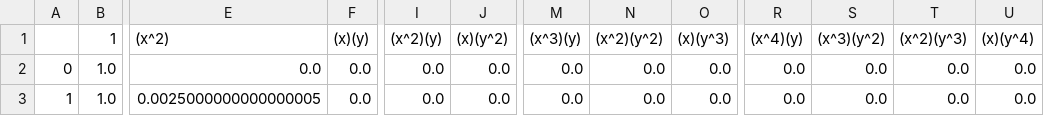
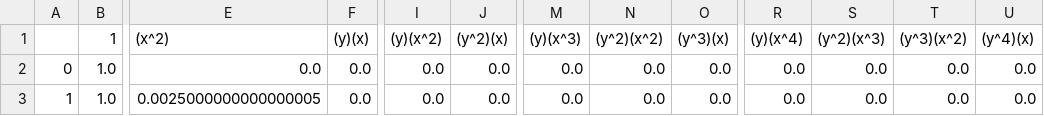
Before and after one commit to bjorngronntun/FYS-STK4155-project1, a CSV file: data/generated/X.csv, drawn as a sheet; only a part is shown, gaps mark what is left out; the diff names each change by its address in the sheet, - before the commit and + after, or states it on an @@ line.

```diff
--- a/data/generated/X.csv
+++ b/data/generated/X.csv
-F1: (x)(y)
+F1: (y)(x)
-I1: (x^2)(y)
+I1: (y)(x^2)
-J1: (x)(y^2)
+J1: (y^2)(x)
-M1: (x^3)(y)
+M1: (y)(x^3)
-N1: (x^2)(y^2)
+N1: (y^2)(x^2)
-O1: (x)(y^3)
+O1: (y^3)(x)
-R1: (x^4)(y)
+R1: (y)(x^4)
-S1: (x^3)(y^2)
+S1: (y^2)(x^3)
-T1: (x^2)(y^3)
+T1: (y^3)(x^2)
-U1: (x)(y^4)
+U1: (y^4)(x)
```
Also changed, not shown: data/generated/noisy.csv, reports/csv_files/1_description_table.csv, 17 other files.
